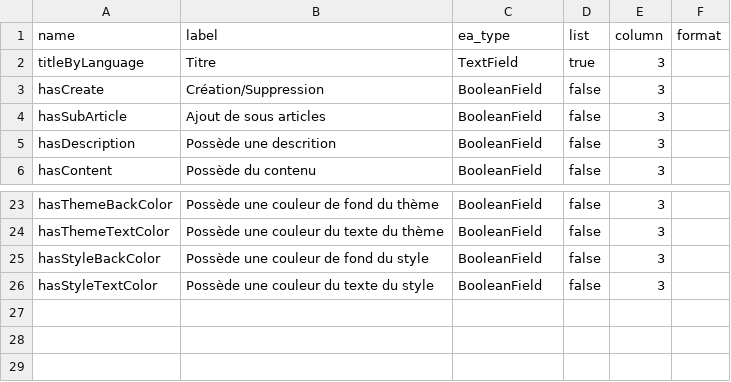
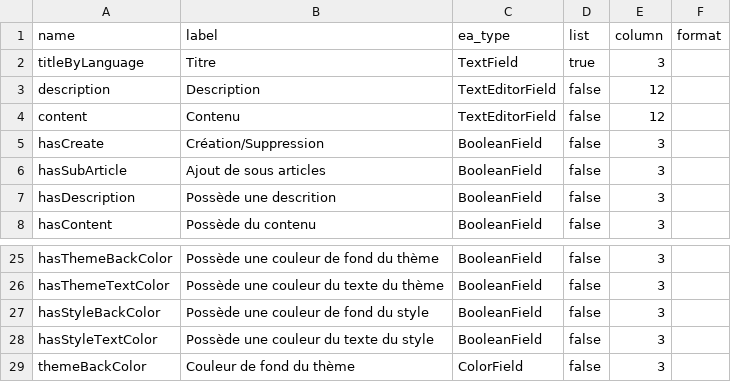
Before and after one commit to Nicolas-62/PropulsionV2, a CSV file: src/Entity/ExtraFields/CategoryData.csv, drawn as a sheet; only a part is shown, gaps mark what is left out; the diff names each change by its address in the sheet, - before the commit and + after, or states it on an @@ line.

```diff
--- a/src/Entity/ExtraFields/CategoryData.csv
+++ b/src/Entity/ExtraFields/CategoryData.csv
+row 3: description | Description | TextEditorField | false | 12
+row 4: content | Contenu | TextEditorField | false | 12
+row 29: themeBackColor | Couleur de fond du thème | ColorField | false | 3
```
Also changed, not shown: src/Entity/ExtraFields/ArticleData.csv, 14 other files.
